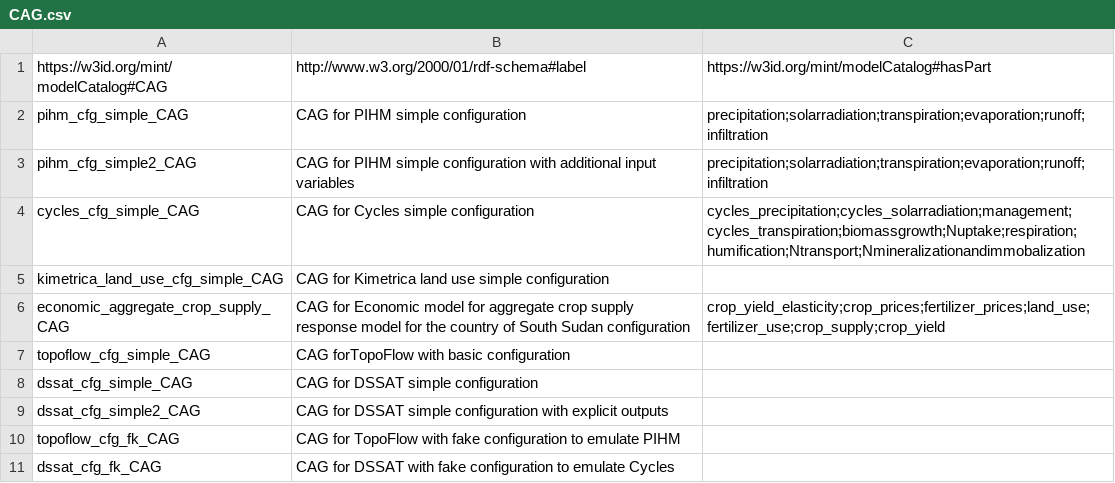
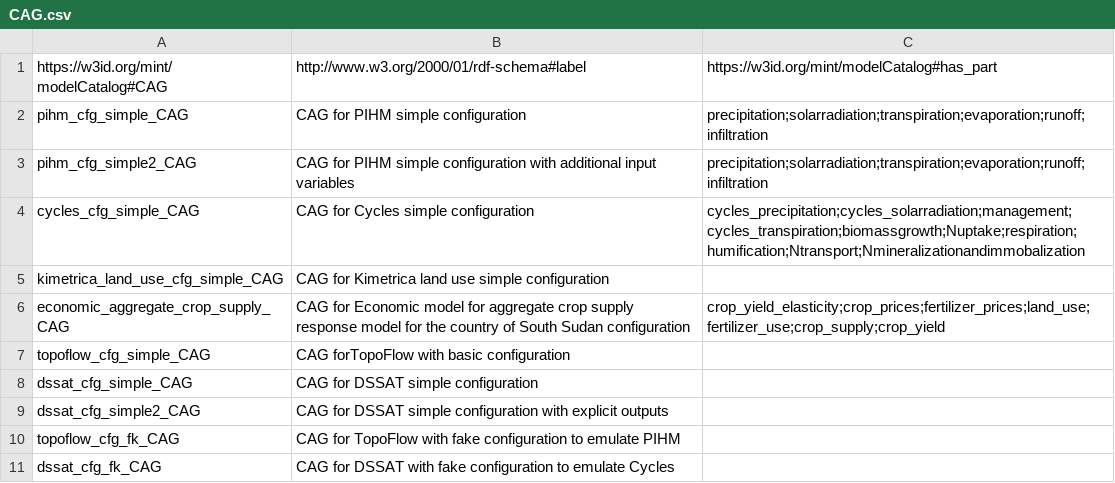
Before and after one commit to mintproject/Mint-ModelCatalog-Ontology, a CSV file: modelCatalog/instances/CAG.csv, drawn as a sheet.

```diff
--- a/modelCatalog/instances/CAG.csv
+++ b/modelCatalog/instances/CAG.csv
@@ -1,2 +1,2 @@
-https://w3id.org/mint/modelCatalog#CAG,http://www.w3.org/2000/01/rdf-schema#label,https://w3id.org/mint/modelCatalog#hasPart
+https://w3id.org/mint/modelCatalog#CAG,http://www.w3.org/2000/01/rdf-schema#label,https://w3id.org/mint/modelCatalog#has_part
 pihm_cfg_simple_CAG,CAG for PIHM simple configuration,precipitation;solarradiation;transpiration;evaporation;runoff;infiltration
```
Also changed, not shown: modelCatalog/instances/DatasetSpecification.csv, modelCatalog/instances/Model.csv, 3 other files.
